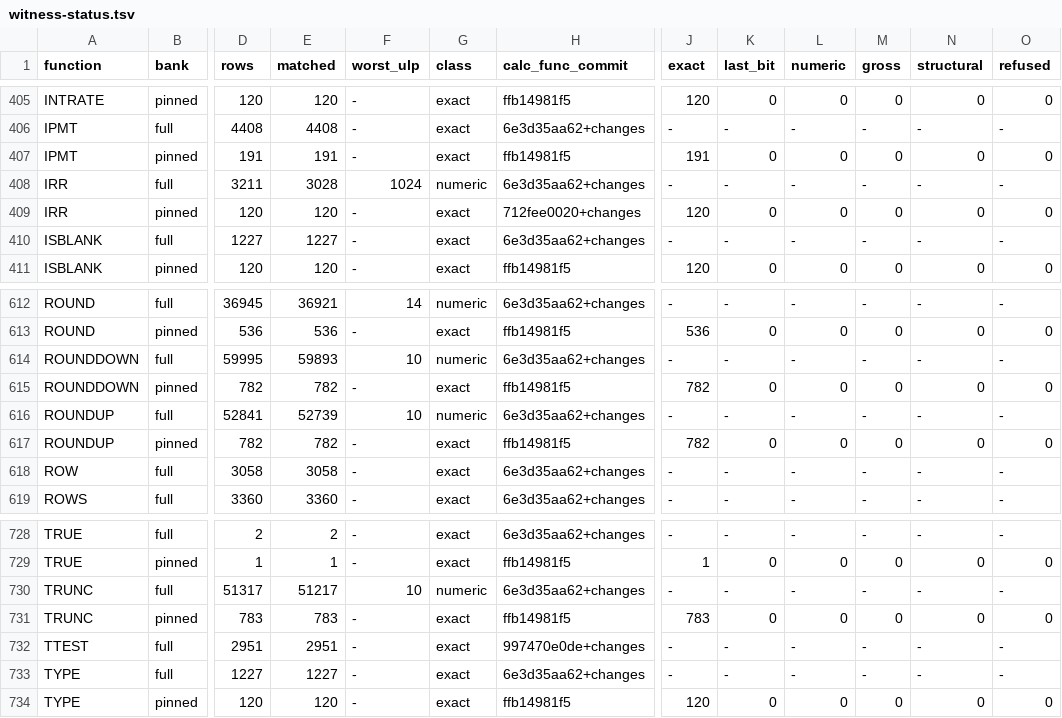
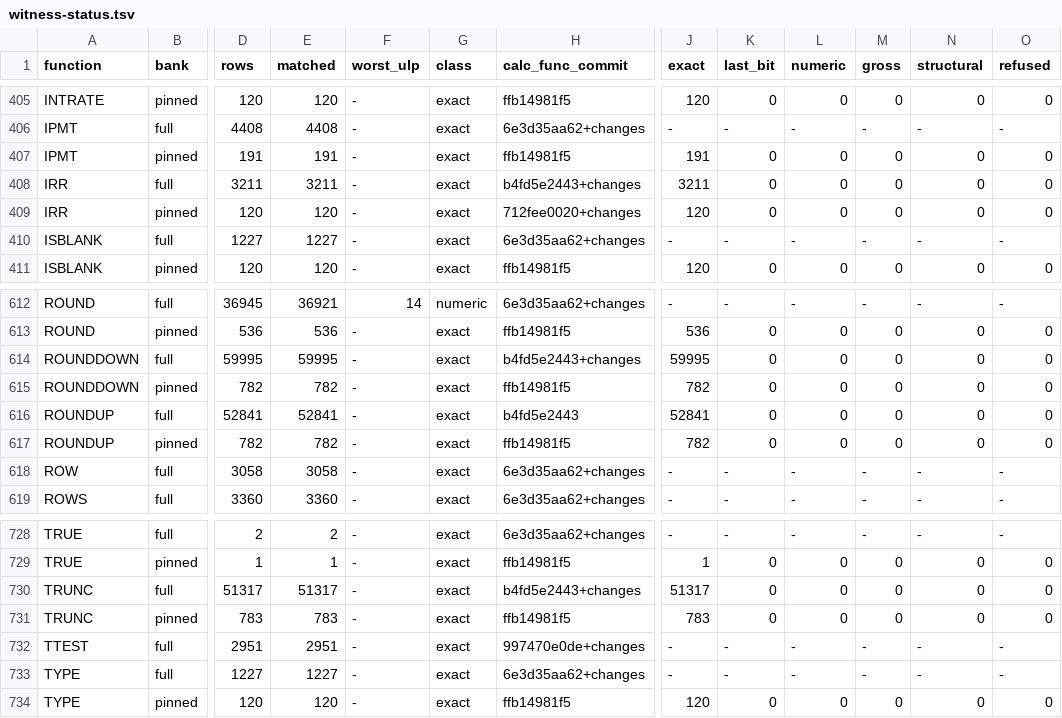
Before and after one commit to DnaCalc/DnaCalc, a TSV file: crates/calc-func/witness-status.tsv, drawn as a sheet; only a part is shown, gaps mark what is left out; the diff names each change by its address in the sheet, - before the commit and + after, or states it on an @@ line.

```diff
--- a/crates/calc-func/witness-status.tsv
+++ b/crates/calc-func/witness-status.tsv
-E408 (matched): 3028
+E408 (matched): 3211
-F408 (worst_ulp): 1024
+F408 (worst_ulp): -
-G408 (class): numeric
+G408 (class): exact
-H408 (calc_func_commit): 6e3d35aa62+changes
+H408 (calc_func_commit): b4fd5e2443+changes
-J408 (exact): -
+J408 (exact): 3211
-K408 (last_bit): -
+K408 (last_bit): 0
-L408 (numeric): -
+L408 (numeric): 0
-M408 (gross): -
+M408 (gross): 0
-N408 (structural): -
+N408 (structural): 0
-O408 (refused): -
+O408 (refused): 0
-E614 (matched): 59893
+E614 (matched): 59995
-F614 (worst_ulp): 10
+F614 (worst_ulp): -
-G614 (class): numeric
+G614 (class): exact
-H614 (calc_func_commit): 6e3d35aa62+changes
+H614 (calc_func_commit): b4fd5e2443+changes
-J614 (exact): -
+J614 (exact): 59995
-K614 (last_bit): -
+K614 (last_bit): 0
-L614 (numeric): -
+L614 (numeric): 0
-M614 (gross): -
+M614 (gross): 0
-N614 (structural): -
+N614 (structural): 0
-O614 (refused): -
+O614 (refused): 0
-E616 (matched): 52739
+E616 (matched): 52841
-F616 (worst_ulp): 10
+F616 (worst_ulp): -
-G616 (class): numeric
+G616 (class): exact
-H616 (calc_func_commit): 6e3d35aa62+changes
+H616 (calc_func_commit): b4fd5e2443
-J616 (exact): -
+J616 (exact): 52841
-K616 (last_bit): -
+K616 (last_bit): 0
-L616 (numeric): -
+L616 (numeric): 0
-M616 (gross): -
+M616 (gross): 0
-N616 (structural): -
+N616 (structural): 0
-O616 (refused): -
+O616 (refused): 0
-E730 (matched): 51217
+E730 (matched): 51317
-F730 (worst_ulp): 10
+F730 (worst_ulp): -
-G730 (class): numeric
+G730 (class): exact
-H730 (calc_func_commit): 6e3d35aa62+changes
+H730 (calc_func_commit): b4fd5e2443+changes
-J730 (exact): -
+J730 (exact): 51317
-K730 (last_bit): -
+K730 (last_bit): 0
-L730 (numeric): -
+L730 (numeric): 0
-M730 (gross): -
+M730 (gross): 0
-N730 (structural): -
+N730 (structural): 0
-O730 (refused): -
+O730 (refused): 0
```
